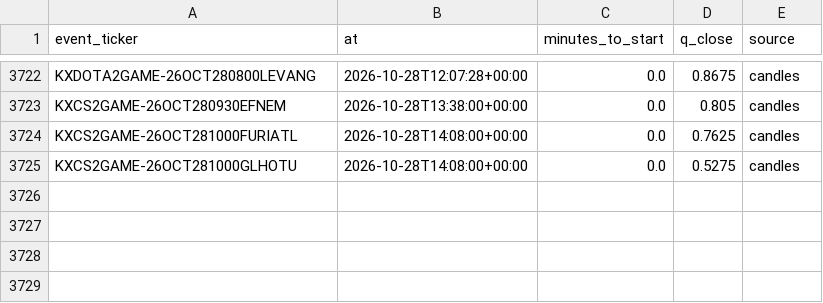
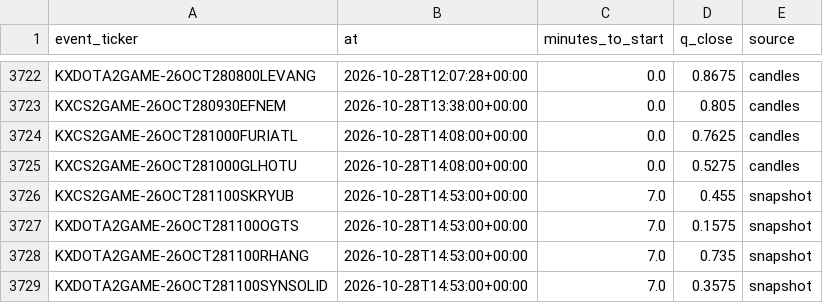
Before and after one commit to nathangin/esports-betting, a CSV file: state/paper/closes.csv, drawn as a sheet; only a part is shown, gaps mark what is left out.

```diff
--- a/state/paper/closes.csv
+++ b/state/paper/closes.csv
@@ -3725 +3725,5 @@ KXCS2GAME-26OCT281000FURIATL,2026-10-28T14:08:00+00:00,0.0,0.7625,candles
 KXCS2GAME-26OCT281000GLHOTU,2026-10-28T14:08:00+00:00,0.0,0.5275,candles
+KXCS2GAME-26OCT281100SKRYUB,2026-10-28T14:53:00+00:00,7.0,0.455,snapshot
+KXDOTA2GAME-26OCT281100OGTS,2026-10-28T14:53:00+00:00,7.0,0.1575,snapshot
+KXDOTA2GAME-26OCT281100RHANG,2026-10-28T14:53:00+00:00,7.0,0.735,snapshot
+KXDOTA2GAME-26OCT281100SYNSOLID,2026-10-28T14:53:00+00:00,7.0,0.3575,snapshot
```
Also changed, not shown: state/paper/ledger.csv, 7 other files.
